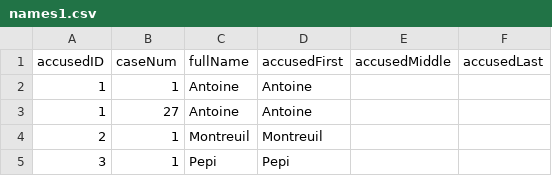
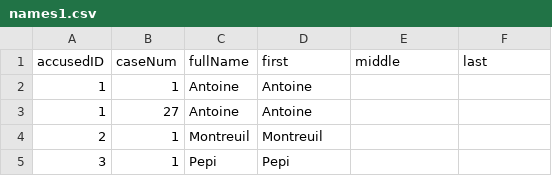
Before and after one commit to MugsyCarter/runnervate, a CSV file: app/Data/names1.csv, drawn as a sheet; only a part is shown.

Commit message:
deleted and re added the names to the DB

```diff
--- a/app/Data/names1.csv
+++ b/app/Data/names1.csv
@@ -1,2 +1,2 @@
-accusedID,caseNum,fullName,accusedFirst,accusedMiddle,accusedLast
+accusedID,caseNum,fullName,first,middle,last
 1,1,Antoine,Antoine,,
```
Also changed, not shown: 4 other files.
